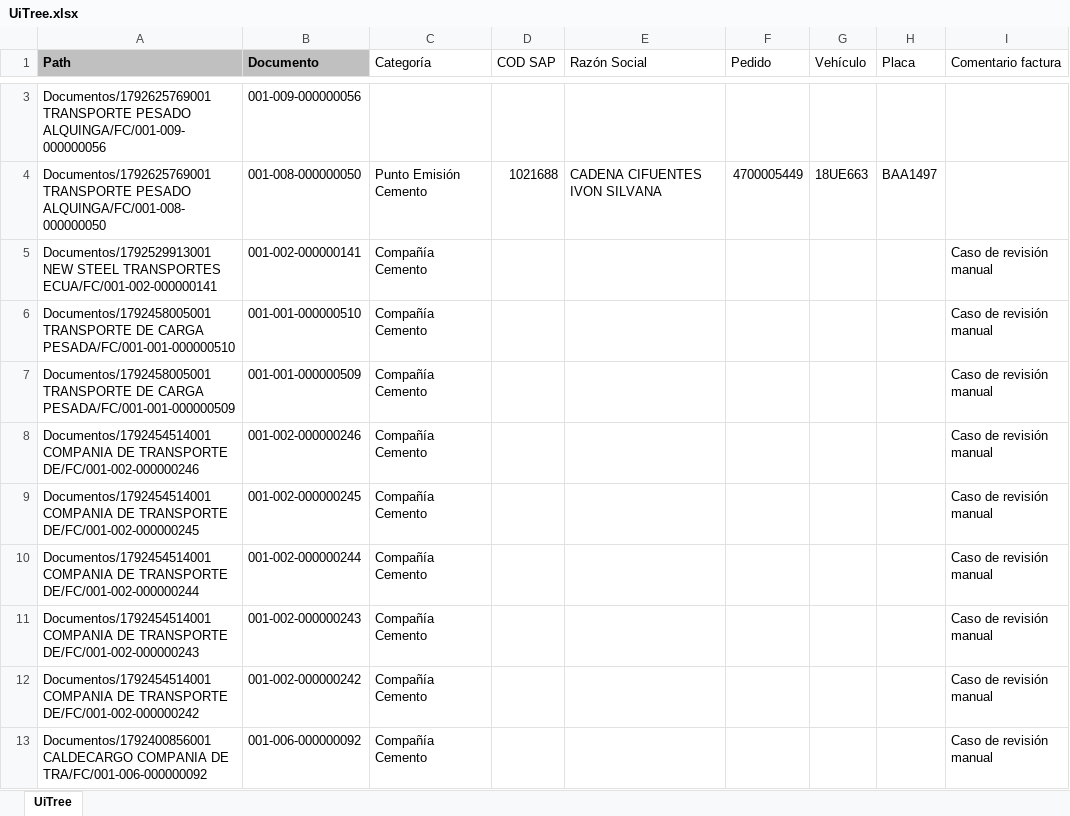
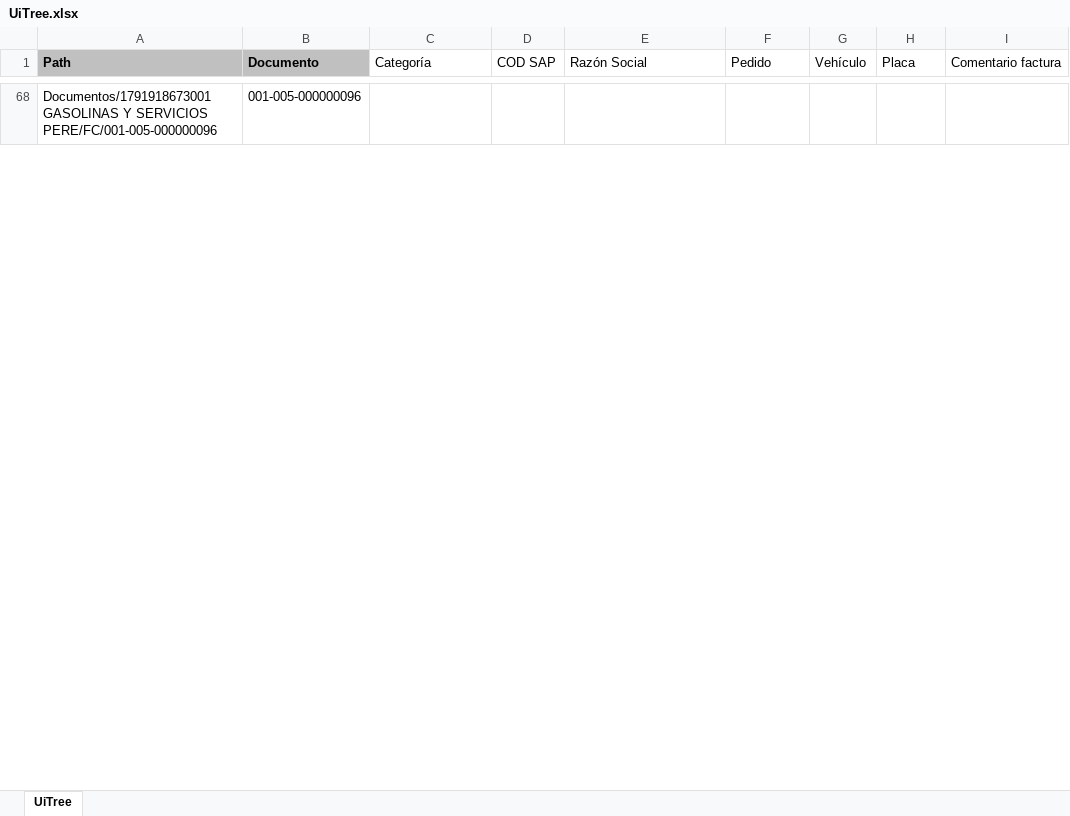
Before and after one commit to BenCruzSar95/uipathunacem, an Excel workbook: Robot Cuentas por Cobrar/Config/Archivos/UiTree.xlsx, sheet UiTree, drawn as a sheet; only a part is shown, gaps mark what is left out; values as stored, in another font and other column widths than the file's, no borders; removed rows and columns are numbered as before the commit, all else as after; the diff covers the shown part only; the diff names each change by its address in the sheet, - before the commit and + after, or states it on an @@ line.

```diff
--- a/Robot Cuentas por Cobrar/Config/Archivos/UiTree.xlsx (sheet UiTree)
+++ b/Robot Cuentas por Cobrar/Config/Archivos/UiTree.xlsx (sheet UiTree)
-A68 (Path): Documentos/1792625769001 TRANSPORTE PESADO ALQUINGA/FC/001-009-000000056
+A68 (Path): Documentos/1791918673001 GASOLINAS Y SERVICIOS PERE/FC/001-005-000000096
-B68 (Documento): 001-009-000000056
+B68 (Documento): 001-005-000000096
-row 4: Documentos/1792625769001 TRANSPORTE PESADO ALQUINGA/FC/001-008-000000050 | 001-008-000000050 | Punto Emisión Cemento | 1021688 | CADENA CIFUENTES IVON SILVANA | 4700005449 | 18UE663 | BAA1497
-row 5: Documentos/1792529913001 NEW STEEL TRANSPORTES ECUA/FC/001-002-000000141 | 001-002-000000141 | Compañía Cemento |  |  |  |  |  | Caso de revisión manual
-row 6: Documentos/1792458005001 TRANSPORTE DE CARGA PESADA/FC/001-001-000000510 | 001-001-000000510 | Compañía Cemento |  |  |  |  |  | Caso de revisión manual
-row 7: Documentos/1792458005001 TRANSPORTE DE CARGA PESADA/FC/001-001-000000509 | 001-001-000000509 | Compañía Cemento |  |  |  |  |  | Caso de revisión manual
-row 8: Documentos/1792454514001 COMPANIA DE TRANSPORTE DE/FC/001-002-000000246 | 001-002-000000246 | Compañía Cemento |  |  |  |  |  | Caso de revisión manual
-row 9: Documentos/1792454514001 COMPANIA DE TRANSPORTE DE/FC/001-002-000000245 | 001-002-000000245 | Compañía Cemento |  |  |  |  |  | Caso de revisión manual
-row 10: Documentos/1792454514001 COMPANIA DE TRANSPORTE DE/FC/001-002-000000244 | 001-002-000000244 | Compañía Cemento |  |  |  |  |  | Caso de revisión manual
-row 11: Documentos/1792454514001 COMPANIA DE TRANSPORTE DE/FC/001-002-000000243 | 001-002-000000243 | Compañía Cemento |  |  |  |  |  | Caso de revisión manual
-row 12: Documentos/1792454514001 COMPANIA DE TRANSPORTE DE/FC/001-002-000000242 | 001-002-000000242 | Compañía Cemento |  |  |  |  |  | Caso de revisión manual
-row 13: Documentos/1792400856001 CALDECARGO COMPANIA DE TRA/FC/001-006-000000092 | 001-006-000000092 | Compañía Cemento |  |  |  |  |  | Caso de revisión manual
```
Also changed, not shown: 68 added rows and 10 removed rows elsewhere in this sheet, 3 other files.
